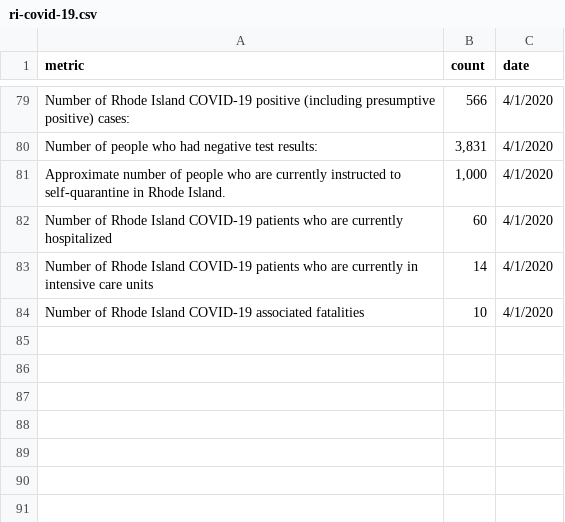
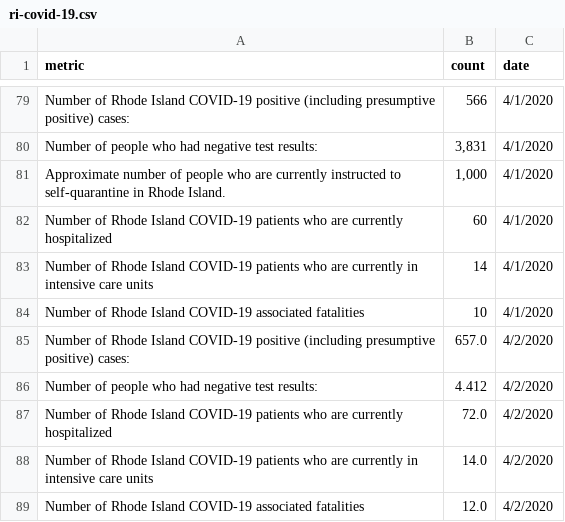
Before and after one commit to SmirkyGraphs/ri-covid19-updates, a CSV file: data/raw/ri-covid-19.csv, drawn as a sheet; only a part is shown, gaps mark what is left out; the diff names each change by its address in the sheet, - before the commit and + after, or states it on an @@ line.

```diff
--- a/data/raw/ri-covid-19.csv
+++ b/data/raw/ri-covid-19.csv
+row 85: Number of Rhode Island COVID-19 positive (including presumptive positive) cases: | 657.0 | 4/2/2020
+row 86: Number of people who had negative test results: | 4.412 | 4/2/2020
+row 87: Number of Rhode Island COVID-19 patients who are currently hospitalized | 72.0 | 4/2/2020
+row 88: Number of Rhode Island COVID-19 patients who are currently in intensive care units | 14.0 | 4/2/2020
+row 89: Number of Rhode Island COVID-19 associated fatalities | 12.0 | 4/2/2020
```
Also changed, not shown: data/clean/geo-ri-covid-19-clean.csv, data/clean/ri-covid-19-clean.csv, 1 other file.
